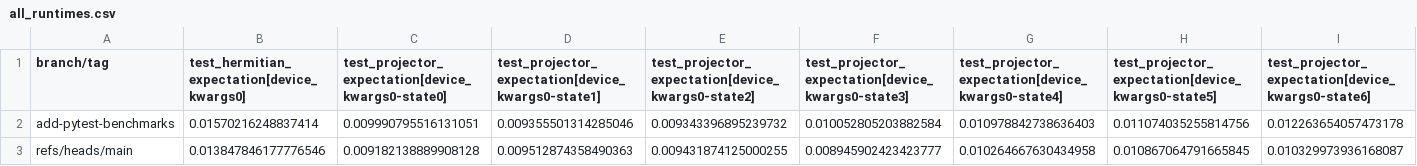
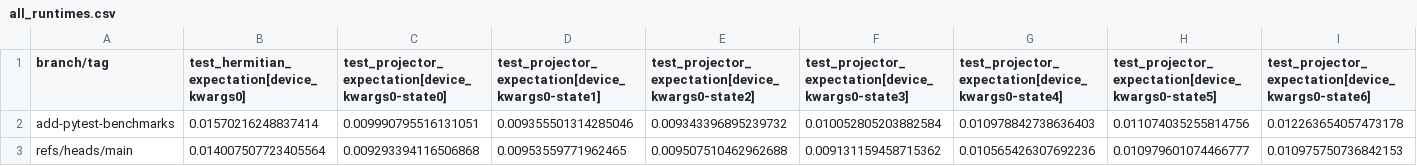
Before and after one commit to PennyLaneAI/pennylane-benchmarks, a CSV file: pennylane_benchmarks/device-tests-default.mixed-None-3.9-benchmarks/all_runtimes.csv, drawn as a sheet; only a part is shown; removed rows and columns are numbered as before the commit, all else as after; rows hold the shown columns only; the diff names each change by its address in the sheet, - before the commit and + after, or states it on an @@ line.

```diff
--- a/pennylane_benchmarks/device-tests-default.mixed-None-3.9-benchmarks/all_runtimes.csv
+++ b/pennylane_benchmarks/device-tests-default.mixed-None-3.9-benchmarks/all_runtimes.csv
-row 3: refs/heads/main | 0.013847846177776546 | 0.009182138889908128 | 0.009512874358490363 | 0.009431874125000255 | 0.008945902423423777 | 0.010264667630434958 | 0.010867064791665845 | 0.010329973936168087
+row 3: refs/heads/main | 0.014007507723405564 | 0.009293394116506868 | 0.00953559771962465 | 0.009507510462962688 | 0.009131159458715362 | 0.010565426307692236 | 0.010979601074466777 | 0.010975750736842153
```
Also changed, not shown: pennylane_benchmarks/device-tests-default.qubit.autograd-None-3.9-benchmarks/all_runtimes.csv, pennylane_benchmarks/device-tests-default.qubit.legacy-10000-3.9-benchmarks/all_runtimes.csv, 22 other files.
